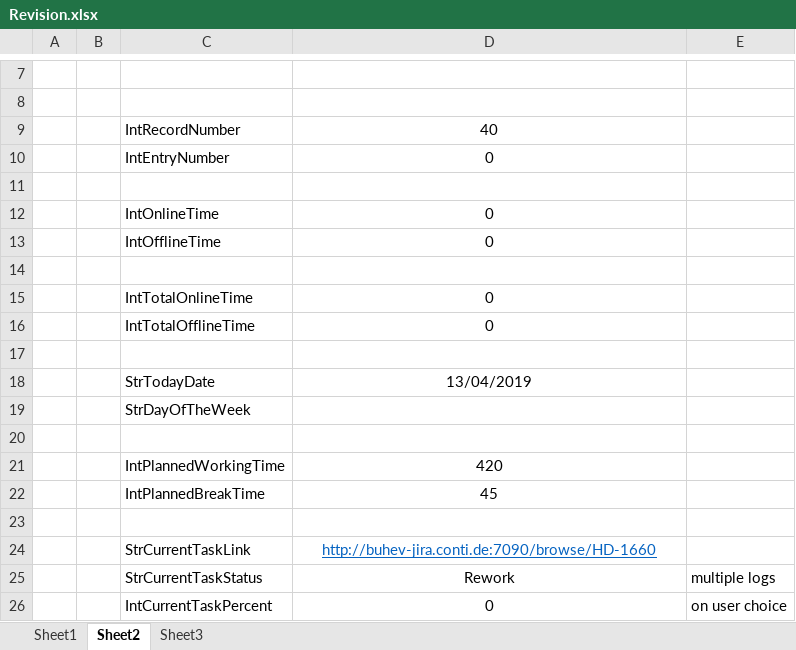
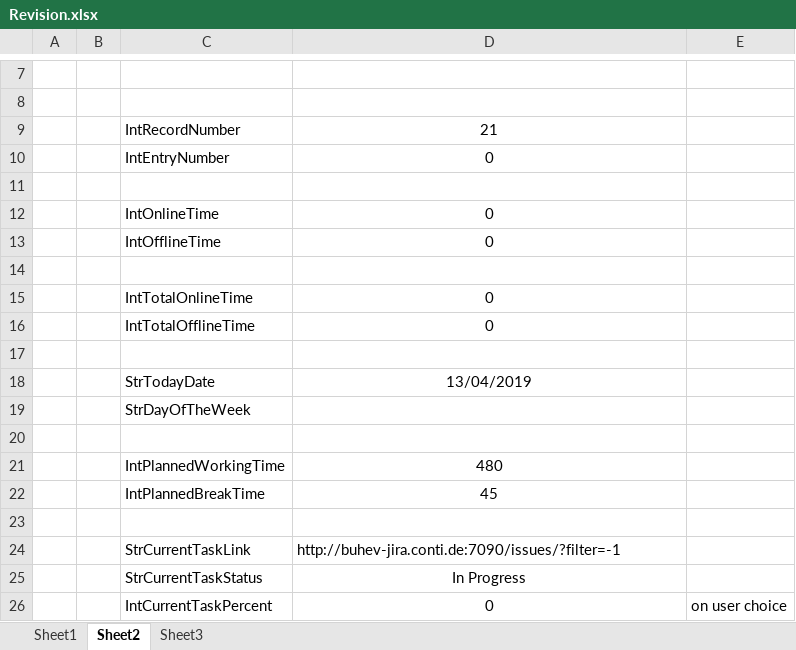
Before and after one commit to maxiclass/UtilityC--ForWork, an Excel workbook: WindowsFormsApp1/Revision1.1/bin/Debug/Revision.xlsx, sheet Sheet2, drawn as a sheet; only a part is shown, gaps mark what is left out; values as stored, in another font and other column widths than the file's, no borders; removed rows and columns are numbered as before the commit, all else as after; the diff names each change by its address in the sheet, - before the commit and + after, or states it on an @@ line.

```diff
--- a/WindowsFormsApp1/Revision1.1/bin/Debug/Revision.xlsx (sheet Sheet2)
+++ b/WindowsFormsApp1/Revision1.1/bin/Debug/Revision.xlsx (sheet Sheet2)
-D9: 40
+D9: 21
-D21: 420
+D21: 480
-D24: http://buhev-jira.conti.de:7090/browse/HD-1660
+D24: http://buhev-jira.conti.de:7090/issues/?filter=-1
@@ D24 underline: on → off, text colour: #0563C1 → black, alignment: center → left @@
-row 25:  |  | StrCurrentTaskStatus | Rework | multiple logs
+row 25:  |  | StrCurrentTaskStatus | In Progress
```
Also changed, not shown: sheet Sheet1, 17 other files.
